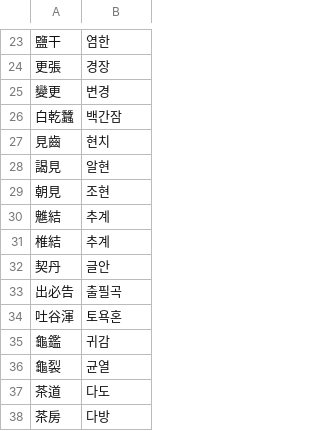
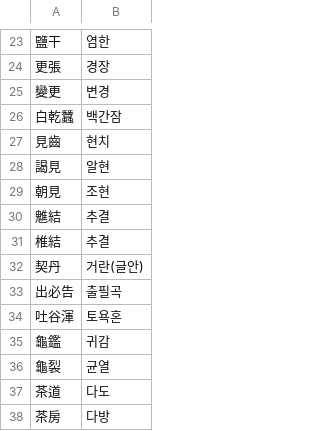
Before and after one commit to p14jeffwest/hanja_hangul, a CSV file: hanja_word.csv, drawn as a sheet; only a part is shown, gaps mark what is left out.

```diff
--- a/hanja_word.csv
+++ b/hanja_word.csv
@@ -29,5 +29,5 @@
 朝見,조현
-魋結,추계
-椎結,추계
-契丹,글안
+魋結,추결
+椎結,추결
+契丹,거란(글안)
 出必告,출필곡
```
Also changed, not shown: 13 other files.
